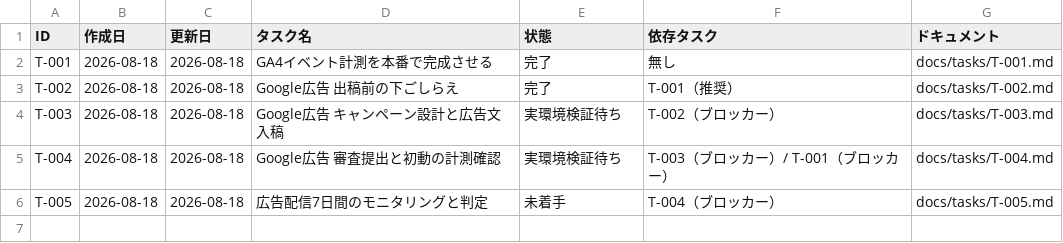
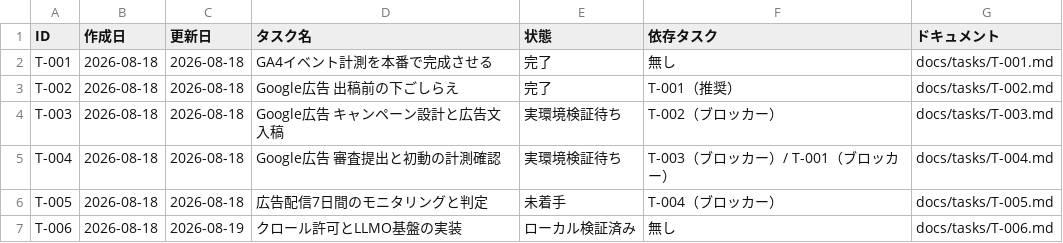
Before and after one commit to umiji/pergram, a CSV file: docs/task-list-pergram.csv, drawn as a sheet; the diff names each change by its address in the sheet, - before the commit and + after, or states it on an @@ line.

```diff
--- a/docs/task-list-pergram.csv
+++ b/docs/task-list-pergram.csv
+row 7: T-006 | 2026-08-18 | 2026-08-19 | クロール許可とLLMO基盤の実装 | ローカル検証済み | 無し | docs/tasks/T-006.md
```
Also changed, not shown: 13 other files.
